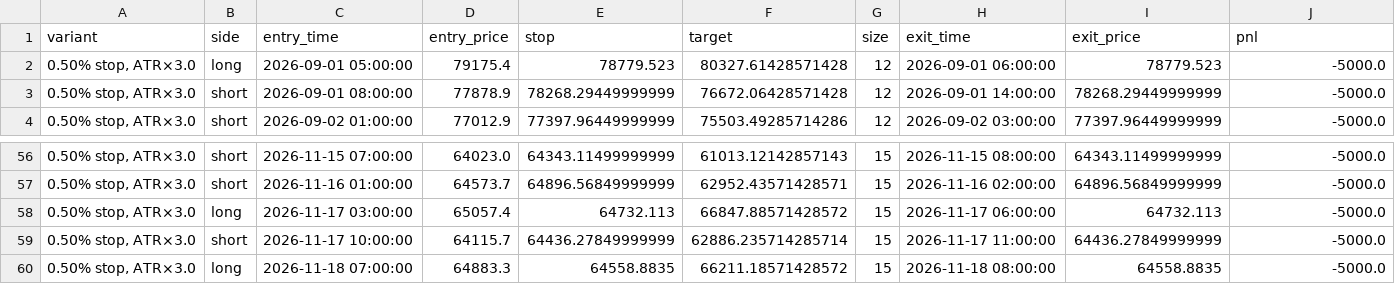
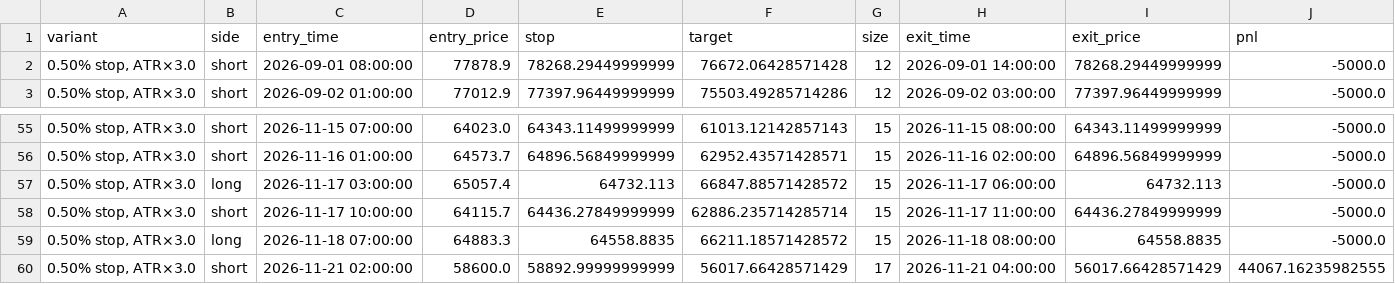
Before and after one commit to cdavocazh/btc-db-v3, a CSV file: backtest_results/trade_log.csv, drawn as a sheet; only a part is shown, gaps mark what is left out; removed rows and columns are numbered as before the commit, all else as after; the diff names each change by its address in the sheet, - before the commit and + after, or states it on an @@ line.

```diff
--- a/backtest_results/trade_log.csv
+++ b/backtest_results/trade_log.csv
-row 2: 0.50% stop, ATR×3.0 | long | 2026-09-01 05:00:00 | 79175.4 | 78779.523 | 80327.61428571428 | 12 | 2026-09-01 06:00:00 | 78779.523 | -5000.0
+row 60: 0.50% stop, ATR×3.0 | short | 2026-11-21 02:00:00 | 58600.0 | 58892.99999999999 | 56017.66428571429 | 17 | 2026-11-21 04:00:00 | 56017.66428571429 | 44067.16235982555
```
Also changed, not shown: backtest_results/conditions.csv, backtest_results/indicators.csv, 3 other files.
